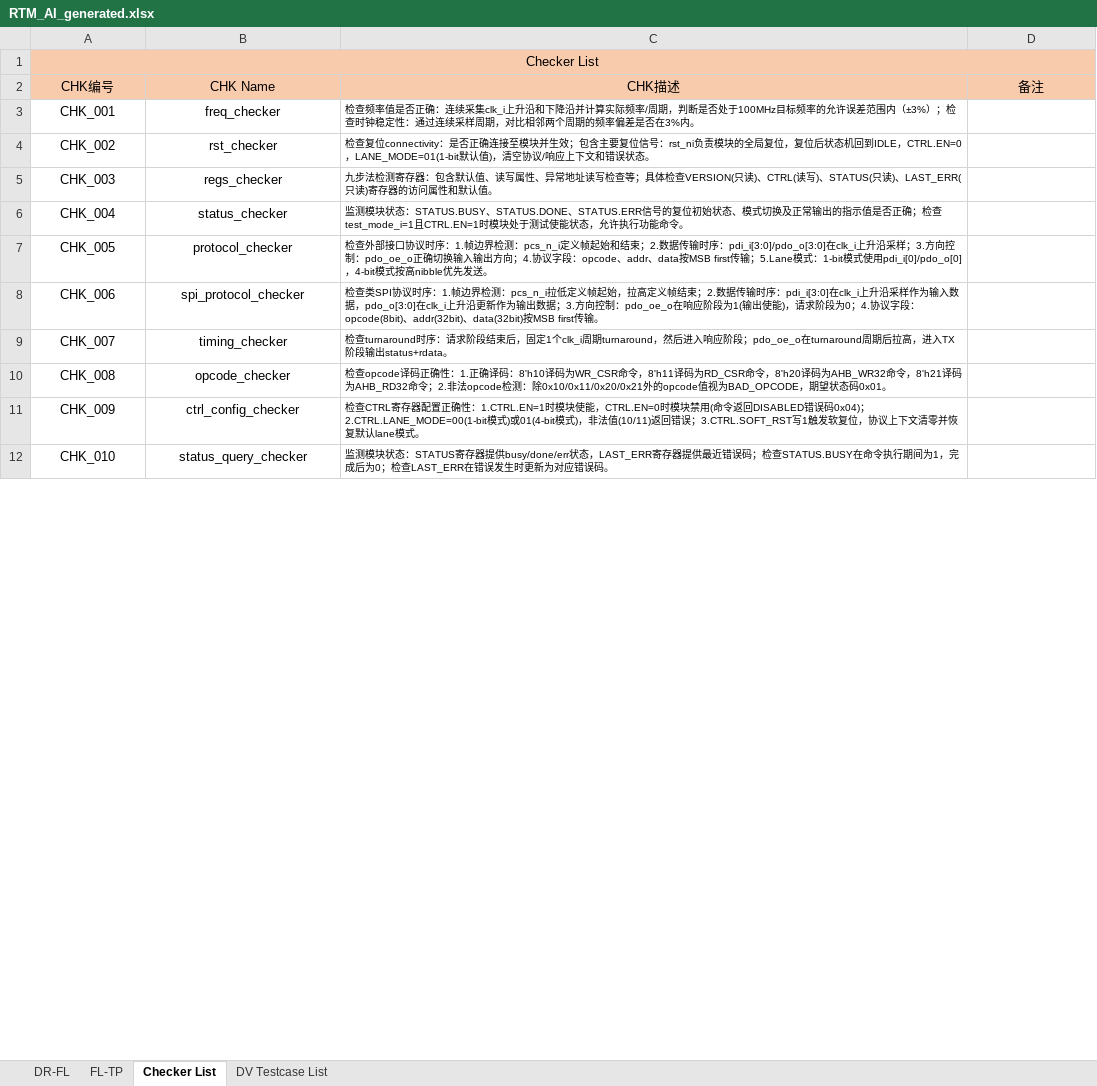
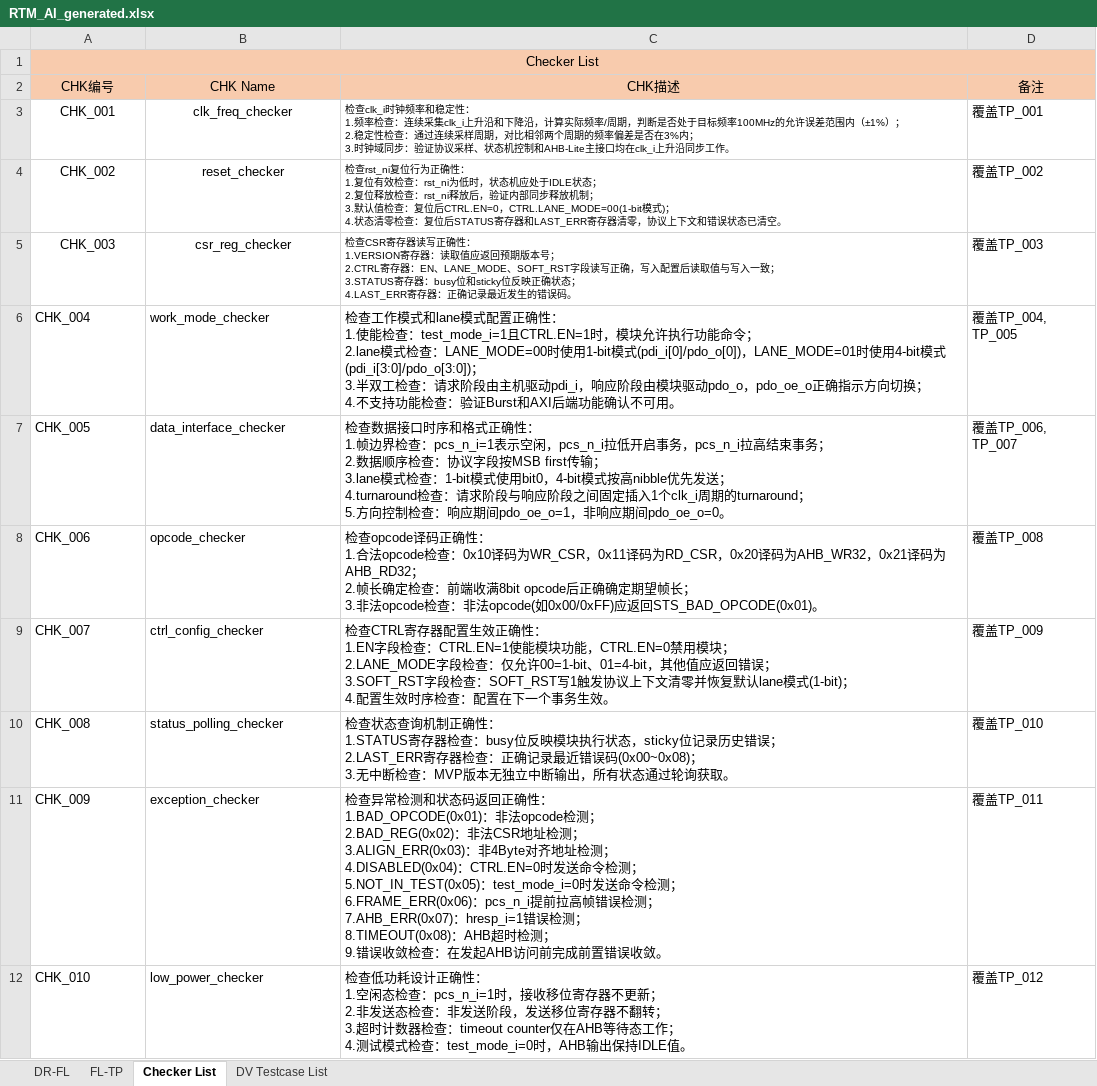
Before and after one commit to changchang6/ai_cc_rtm_gen, an Excel workbook: RTM_AI_generated.xlsx, sheet Checker List, drawn as a sheet; only a part is shown; values as stored, in another font and other column widths than the file's, no borders; ↵ is a line break in a cell; the diff covers the shown part only; the diff names each change by its address in the sheet, - before the commit and + after, or states it on an @@ line.

```diff
--- a/RTM_AI_generated.xlsx (sheet Checker List)
+++ b/RTM_AI_generated.xlsx (sheet Checker List)
-B3 (CHK Name): freq_checker
+B3 (CHK Name): clk_freq_checker
-C3 (CHK描述): 检查频率值是否正确：连续采集clk_i上升沿和下降沿并计算实际频率/周期，判断是否处于100MHz目标频率的允许误差范围内（±3%）；检查时钟稳定性：通过连续采样周期，对比相邻两个周期的频率偏差是否在3%内。
+C3 (CHK描述): 检查clk_i时钟频率和稳定性： ↵ 1.频率检查：连续采集clk_i上升沿和下降沿，计算实际频率/周期，判断是否处于目标频率100MHz的允许误差范围内（±1%）； ↵ 2.稳定性检查：通过连续采样周期，对比相邻两个周期的频率偏差是否在3%内； ↵ 3.时钟域同步：验证协议采样、状态机控制和AHB-Lite主接口均在clk_i上升沿同步工作。
-D3 (备注): (empty)
+D3 (备注): 覆盖TP_001
-B4 (CHK Name): rst_checker
+B4 (CHK Name): reset_checker
-C4 (CHK描述): 检查复位connectivity：是否正确连接至模块并生效；包含主要复位信号：rst_ni负责模块的全局复位，复位后状态机回到IDLE，CTRL.EN=0，LANE_MODE=01(1-bit默认值)，清空协议/响应上下文和错误状态。
+C4 (CHK描述): 检查rst_ni复位行为正确性： ↵ 1.复位有效检查：rst_ni为低时，状态机应处于IDLE状态； ↵ 2.复位释放检查：rst_ni释放后，验证内部同步释放机制； ↵ 3.默认值检查：复位后CTRL.EN=0，CTRL.LANE_MODE=00(1-bit模式)； ↵ 4.状态清零检查：复位后STATUS寄存器和LAST_ERR寄存器清零，协议上下文和错误状态已清空。
-D4 (备注): (empty)
+D4 (备注): 覆盖TP_002
-B5 (CHK Name): regs_checker
+B5 (CHK Name): csr_reg_checker
-C5 (CHK描述): 九步法检测寄存器：包含默认值、读写属性、异常地址读写检查等；具体检查VERSION(只读)、CTRL(读写)、STATUS(只读)、LAST_ERR(只读)寄存器的访问属性和默认值。
+C5 (CHK描述): 检查CSR寄存器读写正确性： ↵ 1.VERSION寄存器：读取值应返回预期版本号； ↵ 2.CTRL寄存器：EN、LANE_MODE、SOFT_RST字段读写正确，写入配置后读取值与写入一致； ↵ 3.STATUS寄存器：busy位和sticky位反映正确状态； ↵ 4.LAST_ERR寄存器：正确记录最近发生的错误码。
-D5 (备注): (empty)
+D5 (备注): 覆盖TP_003
-A6:B12 alignment: center
+A6:B12 alignment: left
-B6 (CHK Name): status_checker
+B6 (CHK Name): work_mode_checker
-C6 (CHK描述): 监测模块状态：STATUS.BUSY、STATUS.DONE、STATUS.ERR信号的复位初始状态、模式切换及正常输出的指示值是否正确；检查test_mode_i=1且CTRL.EN=1时模块处于测试使能状态，允许执行功能命令。
+C6 (CHK描述): 检查工作模式和lane模式配置正确性： ↵ 1.使能检查：test_mode_i=1且CTRL.EN=1时，模块允许执行功能命令； ↵ 2.lane模式检查：LANE_MODE=00时使用1-bit模式(pdi_i[0]/pdo_o[0])，LANE_MODE=01时使用4-bit模式(pdi_i[3:0]/pdo_o[3:0])； ↵ 3.半双工检查：请求阶段由主机驱动pdi_i，响应阶段由模块驱动pdo_o，pdo_oe_o正确指示方向切换； ↵ 4.不支持功能检查：验证Burst和AXI后端功能确认不可用。
@@ C6:C12 text size: larger @@
-D6 (备注): (empty)
+D6 (备注): 覆盖TP_004, TP_005
-B7 (CHK Name): protocol_checker
+B7 (CHK Name): data_interface_checker
-C7 (CHK描述): 检查外部接口协议时序：1.帧边界检测：pcs_n_i定义帧起始和结束；2.数据传输时序：pdi_i[3:0]/pdo_o[3:0]在clk_i上升沿采样；3.方向控制：pdo_oe_o正确切换输入输出方向；4.协议字段：opcode、addr、data按MSB first传输；5.Lane模式：1-bit模式使用pdi_i[0]/pdo_o[0]，4-bit模式按高nibble优先发送。
+C7 (CHK描述): 检查数据接口时序和格式正确性： ↵ 1.帧边界检查：pcs_n_i=1表示空闲，pcs_n_i拉低开启事务，pcs_n_i拉高结束事务； ↵ 2.数据顺序检查：协议字段按MSB first传输； ↵ 3.lane模式检查：1-bit模式使用bit0，4-bit模式按高nibble优先发送； ↵ 4.turnaround检查：请求阶段与响应阶段之间固定插入1个clk_i周期的turnaround； ↵ 5.方向控制检查：响应期间pdo_oe_o=1，非响应期间pdo_oe_o=0。
-D7 (备注): (empty)
+D7 (备注): 覆盖TP_006, TP_007
-B8 (CHK Name): spi_protocol_checker
+B8 (CHK Name): opcode_checker
-C8 (CHK描述): 检查类SPI协议时序：1.帧边界检测：pcs_n_i拉低定义帧起始，拉高定义帧结束；2.数据传输时序：pdi_i[3:0]在clk_i上升沿采样作为输入数据，pdo_o[3:0]在clk_i上升沿更新作为输出数据；3.方向控制：pdo_oe_o在响应阶段为1(输出使能)，请求阶段为0；4.协议字段：opcode(8bit)、addr(32bit)、data(32bit)按MSB first传输。
+C8 (CHK描述): 检查opcode译码正确性： ↵ 1.合法opcode检查：0x10译码为WR_CSR，0x11译码为RD_CSR，0x20译码为AHB_WR32，0x21译码为AHB_RD32； ↵ 2.帧长确定检查：前端收满8bit opcode后正确确定期望帧长； ↵ 3.非法opcode检查：非法opcode(如0x00/0xFF)应返回STS_BAD_OPCODE(0x01)。
-D8 (备注): (empty)
+D8 (备注): 覆盖TP_008
-B9 (CHK Name): timing_checker
+B9 (CHK Name): ctrl_config_checker
-C9 (CHK描述): 检查turnaround时序：请求阶段结束后，固定1个clk_i周期turnaround，然后进入响应阶段；pdo_oe_o在turnaround周期后拉高，进入TX阶段输出status+rdata。
+C9 (CHK描述): 检查CTRL寄存器配置生效正确性： ↵ 1.EN字段检查：CTRL.EN=1使能模块功能，CTRL.EN=0禁用模块； ↵ 2.LANE_MODE字段检查：仅允许00=1-bit、01=4-bit，其他值应返回错误； ↵ 3.SOFT_RST字段检查：SOFT_RST写1触发协议上下文清零并恢复默认lane模式(1-bit)； ↵ 4.配置生效时序检查：配置在下一个事务生效。
-D9 (备注): (empty)
+D9 (备注): 覆盖TP_009
-B10 (CHK Name): opcode_checker
+B10 (CHK Name): status_polling_checker
-C10 (CHK描述): 检查opcode译码正确性：1.正确译码：8'h10译码为WR_CSR命令，8'h11译码为RD_CSR命令，8'h20译码为AHB_WR32命令，8'h21译码为AHB_RD32命令；2.非法opcode检测：除0x10/0x11/0x20/0x21外的opcode值视为BAD_OPCODE，期望状态码0x01。
+C10 (CHK描述): 检查状态查询机制正确性： ↵ 1.STATUS寄存器检查：busy位反映模块执行状态，sticky位记录历史错误； ↵ 2.LAST_ERR寄存器检查：正确记录最近错误码(0x00~0x08)； ↵ 3.无中断检查：MVP版本无独立中断输出，所有状态通过轮询获取。
-D10 (备注): (empty)
+D10 (备注): 覆盖TP_010
-B11 (CHK Name): ctrl_config_checker
+B11 (CHK Name): exception_checker
-C11 (CHK描述): 检查CTRL寄存器配置正确性：1.CTRL.EN=1时模块使能，CTRL.EN=0时模块禁用(命令返回DISABLED错误码0x04)；2.CTRL.LANE_MODE=00(1-bit模式)或01(4-bit模式)，非法值(10/11)返回错误；3.CTRL.SOFT_RST写1触发软复位，协议上下文清零并恢复默认lane模式。
+C11 (CHK描述): 检查异常检测和状态码返回正确性： ↵ 1.BAD_OPCODE(0x01)：非法opcode检测； ↵ 2.BAD_REG(0x02)：非法CSR地址检测； ↵ 3.ALIGN_ERR(0x03)：非4Byte对齐地址检测； ↵ 4.DISABLED(0x04)：CTRL.EN=0时发送命令检测； ↵ 5.NOT_IN_TEST(0x05)：test_mode_i=0时发送命令检测； ↵ 6.FRAME_ERR(0x06)：pcs_n_i提前拉高帧错误检测； ↵ 7.AHB_ERR(0x07)：hresp_i=1错误检测； ↵ 8.TIMEOUT(0x08)：AHB超时检测； ↵ 9.错误收敛检查：在发起AHB访问前完成前置错误收敛。
-D11 (备注): (empty)
+D11 (备注): 覆盖TP_011
-B12 (CHK Name): status_query_checker
+B12 (CHK Name): low_power_checker
-C12 (CHK描述): 监测模块状态：STATUS寄存器提供busy/done/err状态，LAST_ERR寄存器提供最近错误码；检查STATUS.BUSY在命令执行期间为1，完成后为0；检查LAST_ERR在错误发生时更新为对应错误码。
+C12 (CHK描述): 检查低功耗设计正确性： ↵ 1.空闲态检查：pcs_n_i=1时，接收移位寄存器不更新； ↵ 2.非发送态检查：非发送阶段，发送移位寄存器不翻转； ↵ 3.超时计数器检查：timeout counter仅在AHB等待态工作； ↵ 4.测试模式检查：test_mode_i=0时，AHB输出保持IDLE值。
-D12 (备注): (empty)
+D12 (备注): 覆盖TP_012
```
Also changed, not shown: 19 removed rows, 14 edited cells, cell formats and merged cells elsewhere in this sheet, sheet DV Testcase List, sheet FL-TP, RTM_AI.xlsx, 8 other files.
